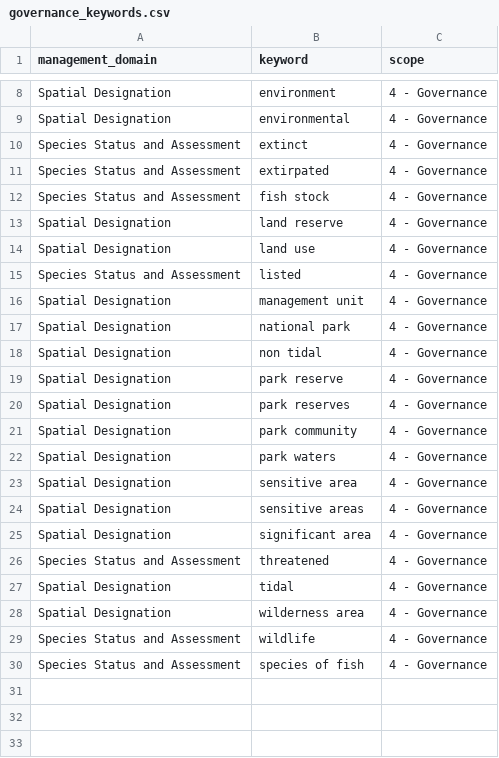
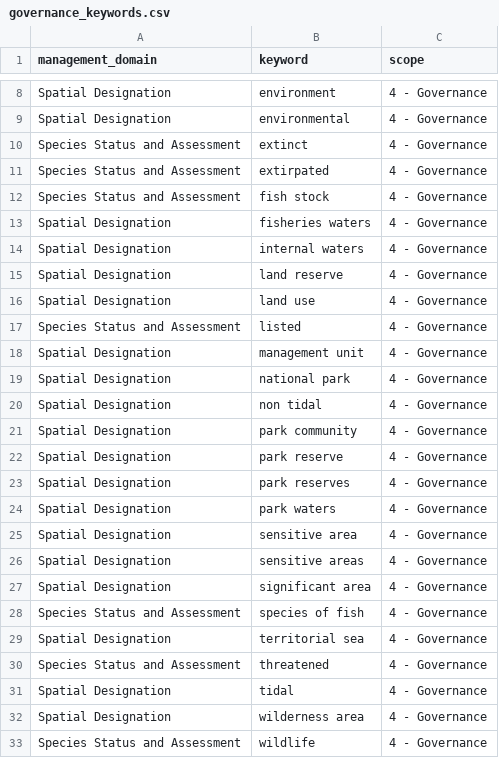
Before and after one commit to ennsjoe/salmon_management_domains_compendium, a CSV file: governance_keywords.csv, drawn as a sheet; only a part is shown, gaps mark what is left out.

```diff
--- a/governance_keywords.csv
+++ b/governance_keywords.csv
@@ -12,2 +12,4 @@ Species Status and Assessment,extirpated,4 - Governance
 Species Status and Assessment,fish stock,4 - Governance
+Spatial Designation,fisheries waters,4 - Governance
+Spatial Designation,internal waters,4 - Governance
 Spatial Designation,land reserve,4 - Governance
@@ -18,5 +20,5 @@ Spatial Designation,national park,4 - Governance
 Spatial Designation,non tidal,4 - Governance
+Spatial Designation,park community,4 - Governance
 Spatial Designation,park reserve,4 - Governance
 Spatial Designation,park reserves,4 - Governance
-Spatial Designation,park community,4 - Governance
 Spatial Designation,park waters,4 - Governance
@@ -25,2 +27,4 @@ Spatial Designation,sensitive areas,4 - Governance
 Spatial Designation,significant area,4 - Governance
+Species Status and Assessment,species of fish,4 - Governance
+Spatial Designation,territorial sea,4 - Governance
 Species Status and Assessment,threatened,4 - Governance
@@ -29,2 +33 @@ Spatial Designation,wilderness area,4 - Governance
 Species Status and Assessment,wildlife,4 - Governance
-Species Status and Assessment,species of fish,4 - Governance
```
Also changed, not shown: clause_type_keywords.csv, iucn_l2_keywords.csv, 1 other file.
